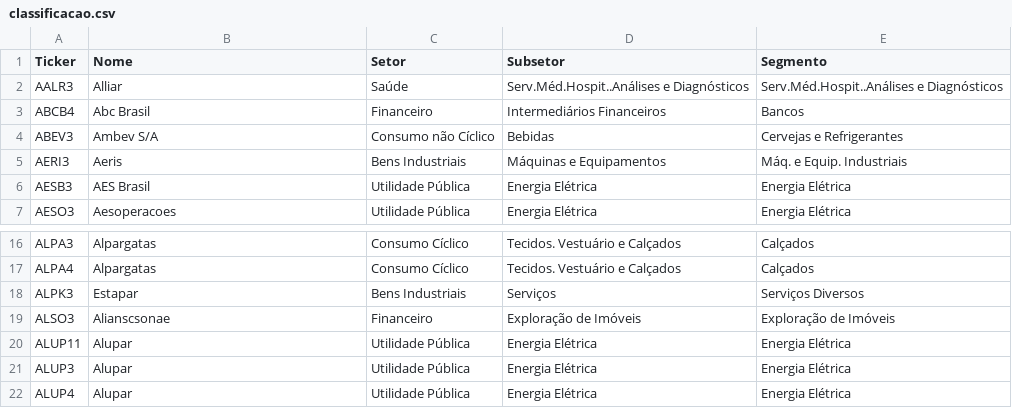
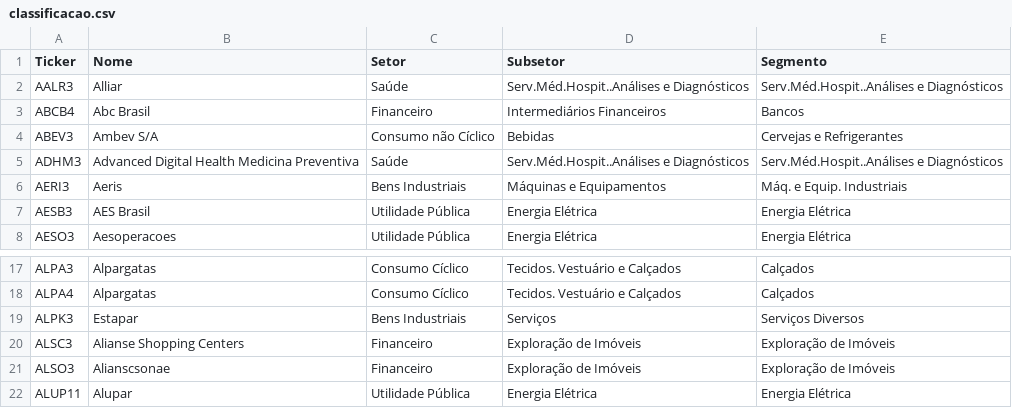
Before and after one commit to rogeniobelem/monitor-de-valuation, a CSV file: csv-auxiliar/classificacao.csv, drawn as a sheet; only a part is shown, gaps mark what is left out; the shorter side is filled out with more unchanged rows.

```diff
--- a/csv-auxiliar/classificacao.csv
+++ b/csv-auxiliar/classificacao.csv
@@ -4,2 +4,3 @@ ABCB4,Abc Brasil,Financeiro,Intermediários Financeiros,Bancos
 ABEV3,Ambev S/A,Consumo não Cíclico,Bebidas,Cervejas e Refrigerantes
+ADHM3,Advanced Digital Health Medicina Preventiva,Saúde,Serv.Méd.Hospit..Análises e Diagnósticos,Serv.Méd.Hospit..Análises e Diagnósticos
 AERI3,Aeris,Bens Industriais,Máquinas e Equipamentos,Máq. e Equip. Industriais
@@ -18,2 +19,3 @@ ALPA4,Alpargatas,Consumo Cíclico,Tecidos. Vestuário e Calçados,Calçados
 ALPK3,Estapar,Bens Industriais,Serviços,Serviços Diversos
+ALSC3,Alianse Shopping Centers,Financeiro,Exploração de Imóveis,Exploração de Imóveis
 ALSO3,Alianscsonae,Financeiro,Exploração de Imóveis,Exploração de Imóveis
```
Also changed, not shown: 3 other files.
